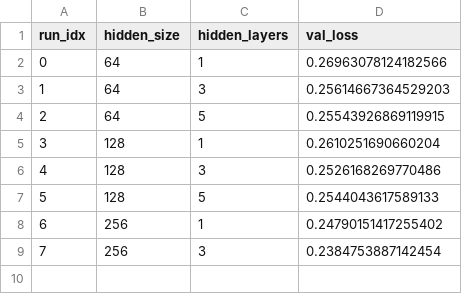
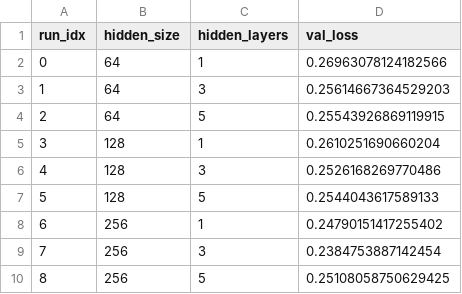
Before and after one commit to crocodilefigcucumber/befy41ffiv0ehlun, a CSV file: trained_models/CUB/MultiGRU/results.csv, drawn as a sheet; the diff names each change by its address in the sheet, - before the commit and + after, or states it on an @@ line.

```diff
--- a/trained_models/CUB/MultiGRU/results.csv
+++ b/trained_models/CUB/MultiGRU/results.csv
+row 10: 8 | 256 | 5 | 0.25108058750629425
```
Also changed, not shown: 9 other files.
